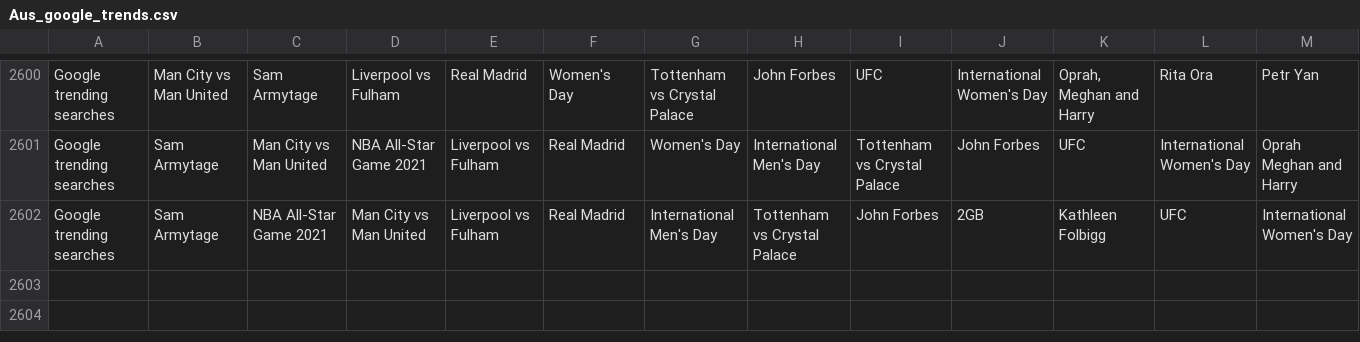
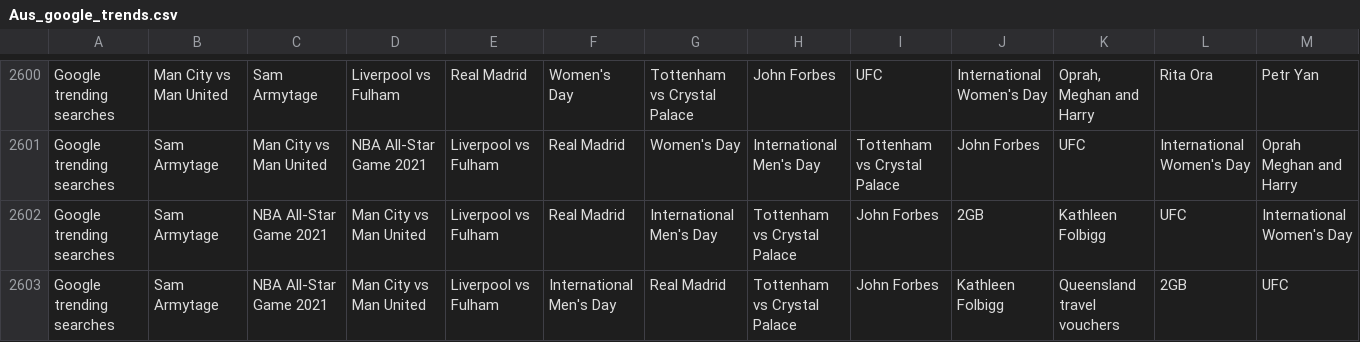
Before and after one commit to joshnicholas/trends, a CSV file: data/Aus_google_trends.csv, drawn as a sheet; only a part is shown, gaps mark what is left out; rows hold the shown columns only; the diff names each change by its address in the sheet, - before the commit and + after, or states it on an @@ line.

Commit message:
Latest data: Mon Mar  8 03:25:07 UTC 2021

```diff
--- a/data/Aus_google_trends.csv
+++ b/data/Aus_google_trends.csv
+row 2603: Google trending searches | Sam Armytage | NBA All-Star Game 2021 | Man City vs Man United | Liverpool vs Fulham | International Men's Day | Real Madrid | Tottenham vs Crystal Palace | John Forbes | Kathleen Folbigg | Queensland travel vouchers | 2GB | UFC
```
